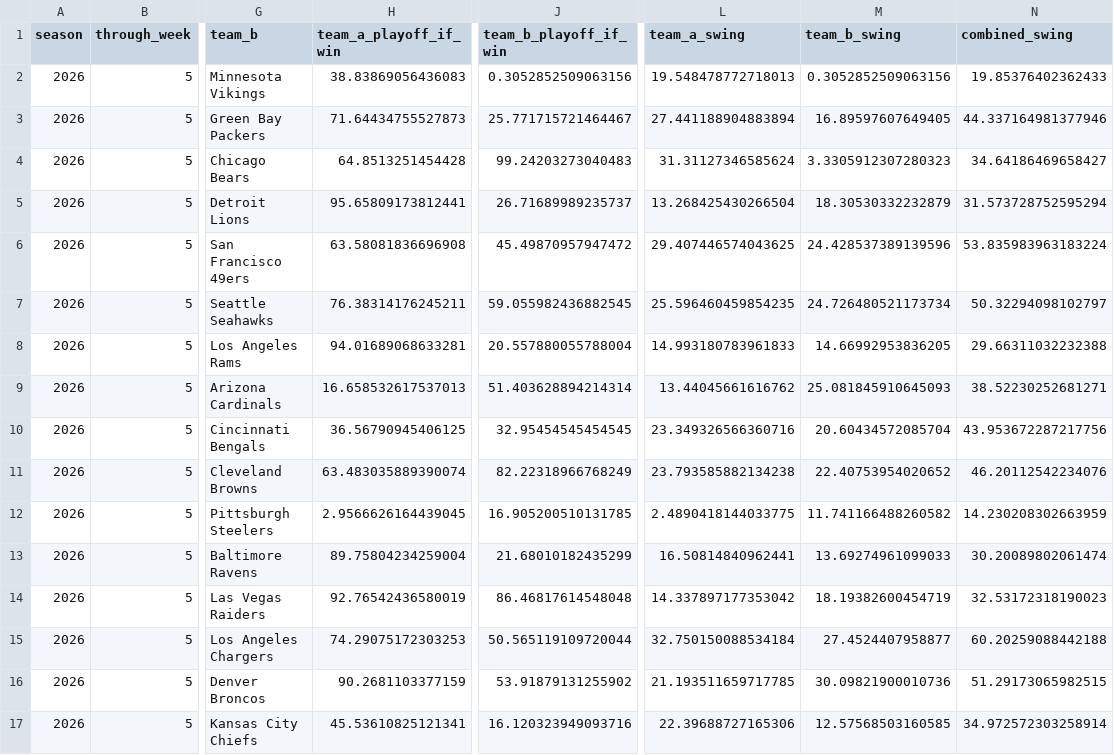
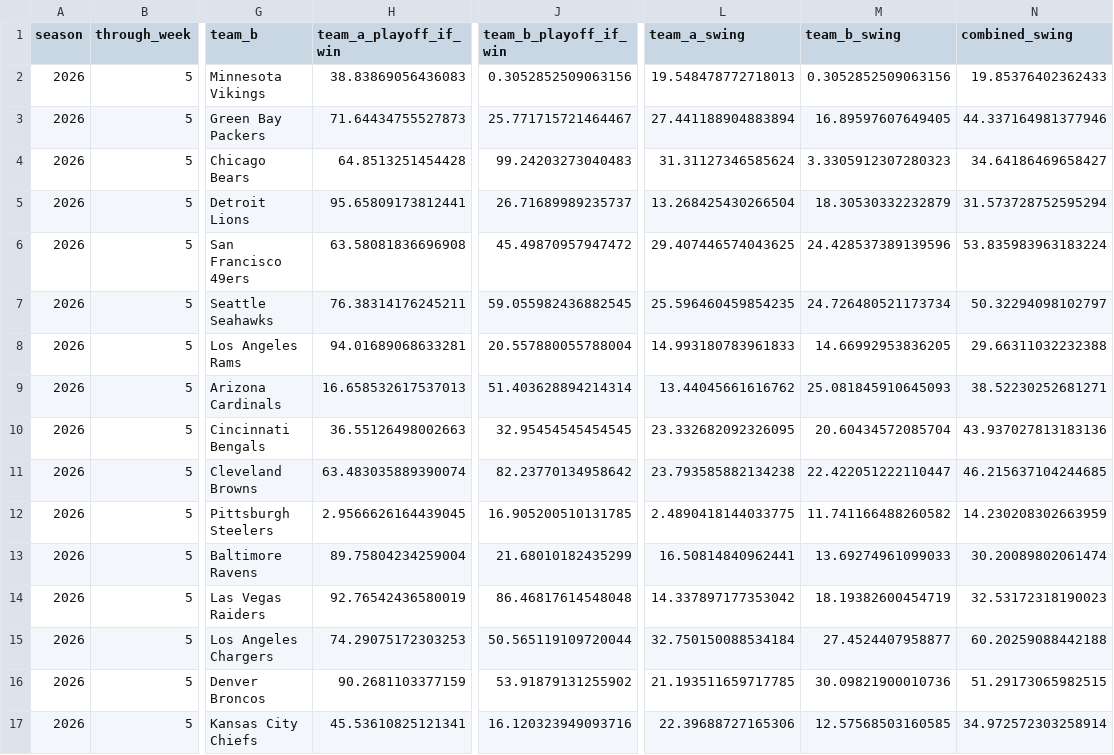
Before and after one commit to TheMathNinja/FAFL-GM-Dashboard, a CSV file: data/playoff_swing.csv, drawn as a sheet; only a part is shown, gaps mark what is left out; the diff names each change by its address in the sheet, - before the commit and + after, or states it on an @@ line.

```diff
--- a/data/playoff_swing.csv
+++ b/data/playoff_swing.csv
-H10 (team_a_playoff_if_win): 36.56790945406125
+H10 (team_a_playoff_if_win): 36.55126498002663
-L10 (team_a_swing): 23.349326566360716
+L10 (team_a_swing): 23.332682092326095
-N10 (combined_swing): 43.953672287217756
+N10 (combined_swing): 43.937027813183136
-J11 (team_b_playoff_if_win): 82.22318966768249
+J11 (team_b_playoff_if_win): 82.23770134958642
-M11 (team_b_swing): 22.40753954020652
+M11 (team_b_swing): 22.422051222110447
-N11 (combined_swing): 46.20112542234076
+N11 (combined_swing): 46.215637104244685
```
Also changed, not shown: data/component_publish_status.csv, data/elo_ratings.csv, 33 other files.
